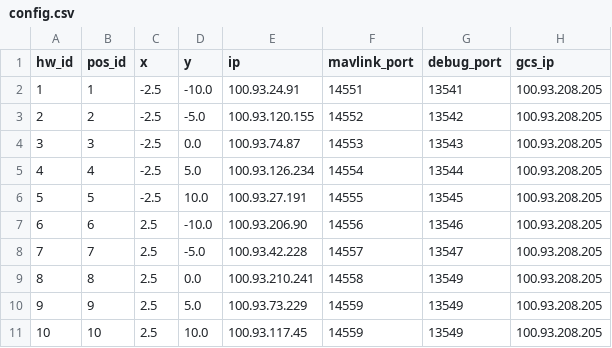
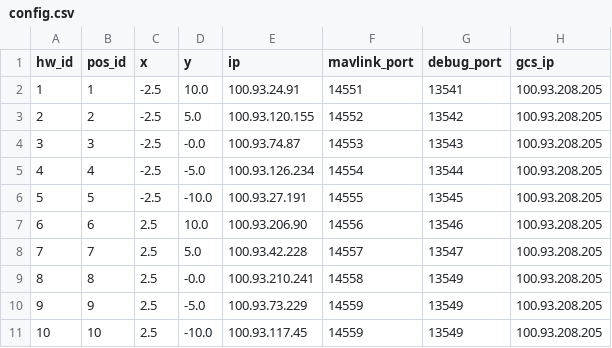
Before and after one commit to alireza787b/mavsdk_drone_show, a CSV file: config.csv, drawn as a sheet.

```diff
--- a/config.csv
+++ b/config.csv
@@ -1,11 +1,11 @@
 hw_id,pos_id,x,y,ip,mavlink_port,debug_port,gcs_ip
-1,1,-2.5,-10.0,100.93.24.91,14551,13541,100.93.208.205
-2,2,-2.5,-5.0,100.93.120.155,14552,13542,100.93.208.205
-3,3,-2.5,0.0,100.93.74.87,14553,13543,100.93.208.205
-4,4,-2.5,5.0,100.93.126.234,14554,13544,100.93.208.205
-5,5,-2.5,10.0,100.93.27.191,14555,13545,100.93.208.205
-6,6,2.5,-10.0,100.93.206.90,14556,13546,100.93.208.205
-7,7,2.5,-5.0,100.93.42.228,14557,13547,100.93.208.205
-8,8,2.5,0.0,100.93.210.241,14558,13549,100.93.208.205
-9,9,2.5,5.0,100.93.73.229,14559,13549,100.93.208.205
-10,10,2.5,10.0,100.93.117.45,14559,13549,100.93.208.205
+1,1,-2.5,10.0,100.93.24.91,14551,13541,100.93.208.205
+2,2,-2.5,5.0,100.93.120.155,14552,13542,100.93.208.205
+3,3,-2.5,-0.0,100.93.74.87,14553,13543,100.93.208.205
+4,4,-2.5,-5.0,100.93.126.234,14554,13544,100.93.208.205
+5,5,-2.5,-10.0,100.93.27.191,14555,13545,100.93.208.205
+6,6,2.5,10.0,100.93.206.90,14556,13546,100.93.208.205
+7,7,2.5,5.0,100.93.42.228,14557,13547,100.93.208.205
+8,8,2.5,-0.0,100.93.210.241,14558,13549,100.93.208.205
+9,9,2.5,-5.0,100.93.73.229,14559,13549,100.93.208.205
+10,10,2.5,-10.0,100.93.117.45,14559,13549,100.93.208.205
```
Also changed, not shown: 31 other files.
